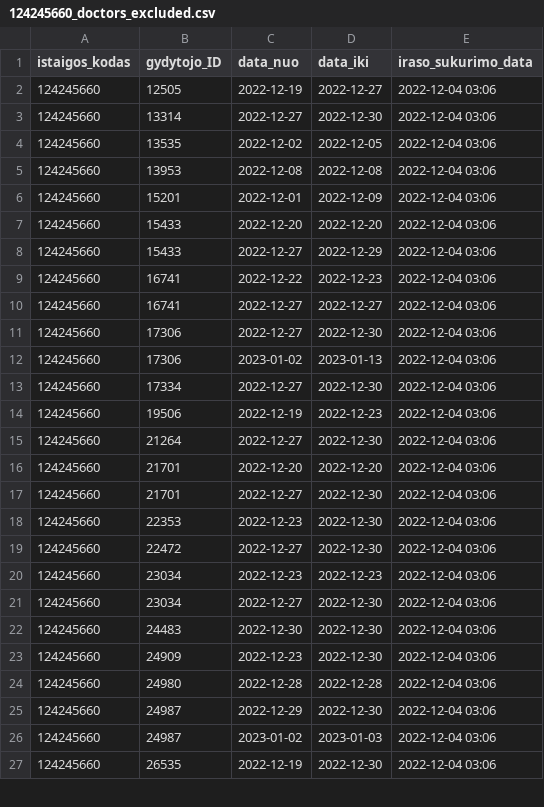
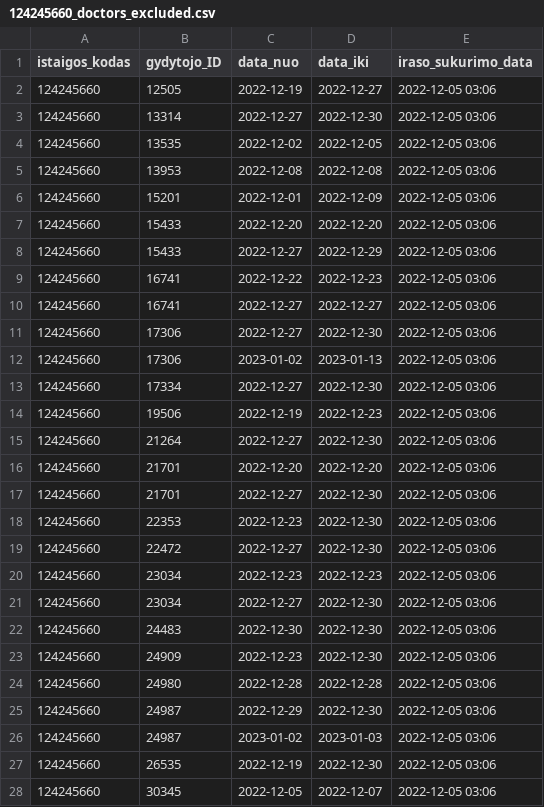
Before and after one commit to vilnius/seskines-poliklinika, a CSV file: 124245660_doctors_excluded.csv, drawn as a sheet; only a part is shown; the diff covers the shown part only.

```diff
--- a/124245660_doctors_excluded.csv
+++ b/124245660_doctors_excluded.csv
@@ -1,27 +1,28 @@
 istaigos_kodas;gydytojo_ID;data_nuo;data_iki;iraso_sukurimo_data
-124245660;12505;2022-12-19;2022-12-27;2022-12-04 03:06
-124245660;13314;2022-12-27;2022-12-30;2022-12-04 03:06
-124245660;13535;2022-12-02;2022-12-05;2022-12-04 03:06
-124245660;13953;2022-12-08;2022-12-08;2022-12-04 03:06
-124245660;15201;2022-12-01;2022-12-09;2022-12-04 03:06
-124245660;15433;2022-12-20;2022-12-20;2022-12-04 03:06
-124245660;15433;2022-12-27;2022-12-29;2022-12-04 03:06
-124245660;16741;2022-12-22;2022-12-23;2022-12-04 03:06
-124245660;16741;2022-12-27;2022-12-27;2022-12-04 03:06
-124245660;17306;2022-12-27;2022-12-30;2022-12-04 03:06
-124245660;17306;2023-01-02;2023-01-13;2022-12-04 03:06
-124245660;17334;2022-12-27;2022-12-30;2022-12-04 03:06
-124245660;19506;2022-12-19;2022-12-23;2022-12-04 03:06
-124245660;21264;2022-12-27;2022-12-30;2022-12-04 03:06
-124245660;21701;2022-12-20;2022-12-20;2022-12-04 03:06
-124245660;21701;2022-12-27;2022-12-30;2022-12-04 03:06
-124245660;22353;2022-12-23;2022-12-30;2022-12-04 03:06
-124245660;22472;2022-12-27;2022-12-30;2022-12-04 03:06
-124245660;23034;2022-12-23;2022-12-23;2022-12-04 03:06
-124245660;23034;2022-12-27;2022-12-30;2022-12-04 03:06
-124245660;24483;2022-12-30;2022-12-30;2022-12-04 03:06
-124245660;24909;2022-12-23;2022-12-30;2022-12-04 03:06
-124245660;24980;2022-12-28;2022-12-28;2022-12-04 03:06
-124245660;24987;2022-12-29;2022-12-30;2022-12-04 03:06
-124245660;24987;2023-01-02;2023-01-03;2022-12-04 03:06
-124245660;26535;2022-12-19;2022-12-30;2022-12-04 03:06
+124245660;12505;2022-12-19;2022-12-27;2022-12-05 03:06
+124245660;13314;2022-12-27;2022-12-30;2022-12-05 03:06
+124245660;13535;2022-12-02;2022-12-05;2022-12-05 03:06
+124245660;13953;2022-12-08;2022-12-08;2022-12-05 03:06
+124245660;15201;2022-12-01;2022-12-09;2022-12-05 03:06
+124245660;15433;2022-12-20;2022-12-20;2022-12-05 03:06
+124245660;15433;2022-12-27;2022-12-29;2022-12-05 03:06
+124245660;16741;2022-12-22;2022-12-23;2022-12-05 03:06
+124245660;16741;2022-12-27;2022-12-27;2022-12-05 03:06
+124245660;17306;2022-12-27;2022-12-30;2022-12-05 03:06
+124245660;17306;2023-01-02;2023-01-13;2022-12-05 03:06
+124245660;17334;2022-12-27;2022-12-30;2022-12-05 03:06
+124245660;19506;2022-12-19;2022-12-23;2022-12-05 03:06
+124245660;21264;2022-12-27;2022-12-30;2022-12-05 03:06
+124245660;21701;2022-12-20;2022-12-20;2022-12-05 03:06
+124245660;21701;2022-12-27;2022-12-30;2022-12-05 03:06
+124245660;22353;2022-12-23;2022-12-30;2022-12-05 03:06
+124245660;22472;2022-12-27;2022-12-30;2022-12-05 03:06
+124245660;23034;2022-12-23;2022-12-23;2022-12-05 03:06
+124245660;23034;2022-12-27;2022-12-30;2022-12-05 03:06
+124245660;24483;2022-12-30;2022-12-30;2022-12-05 03:06
+124245660;24909;2022-12-23;2022-12-30;2022-12-05 03:06
+124245660;24980;2022-12-28;2022-12-28;2022-12-05 03:06
+124245660;24987;2022-12-29;2022-12-30;2022-12-05 03:06
+124245660;24987;2023-01-02;2023-01-03;2022-12-05 03:06
+124245660;26535;2022-12-19;2022-12-30;2022-12-05 03:06
+124245660;30345;2022-12-05;2022-12-07;2022-12-05 03:06
```
Also changed, not shown: 13 edited cells elsewhere in this file, 124245660_family_doctors_list.csv, 1 other file.
